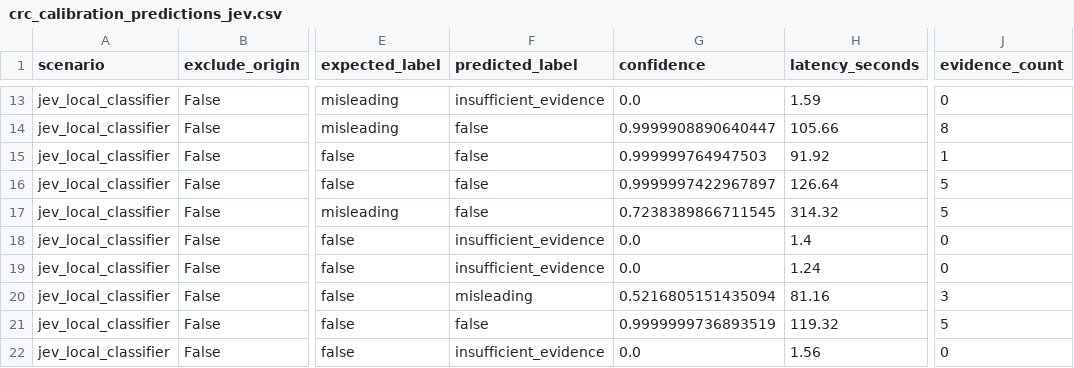
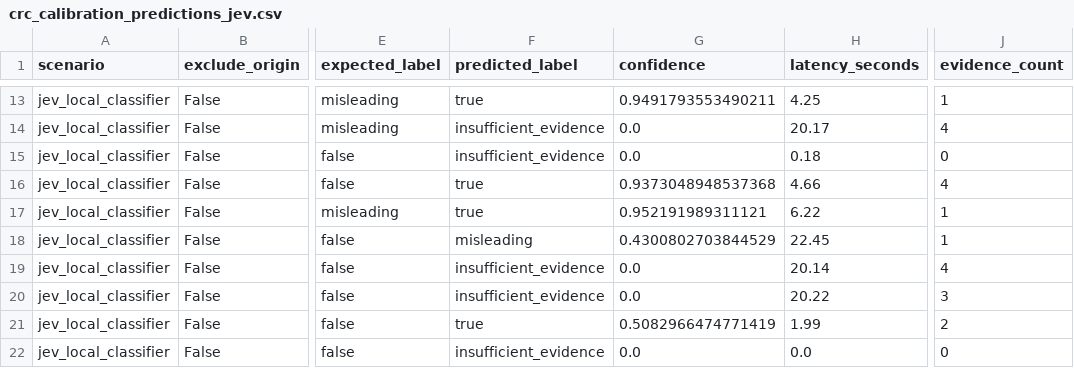
Before and after one commit to moonshinerd/ContrarIA, a CSV file: research/datasets/crc_calibration_predictions_jev.csv, drawn as a sheet; only a part is shown, gaps mark what is left out; the diff covers the shown part only; the diff names each change by its address in the sheet, - before the commit and + after, or states it on an @@ line.

```diff
--- a/research/datasets/crc_calibration_predictions_jev.csv
+++ b/research/datasets/crc_calibration_predictions_jev.csv
-F13 (predicted_label): insufficient_evidence
+F13 (predicted_label): true
-G13 (confidence): 0.0
+G13 (confidence): 0.9491793553490211
-H13 (latency_seconds): 1.59
+H13 (latency_seconds): 4.25
-J13 (evidence_count): 0
+J13 (evidence_count): 1
-F14:F15 (predicted_label): false
+F14:F15 (predicted_label): insufficient_evidence
-G14 (confidence): 0.9999908890640447
+G14 (confidence): 0.0
-H14 (latency_seconds): 105.66
+H14 (latency_seconds): 20.17
-J14 (evidence_count): 8
+J14 (evidence_count): 4
-G15 (confidence): 0.999999764947503
+G15 (confidence): 0.0
-H15 (latency_seconds): 91.92
+H15 (latency_seconds): 0.18
-J15 (evidence_count): 1
+J15 (evidence_count): 0
-F16:F17 (predicted_label): false
+F16:F17 (predicted_label): true
-G16 (confidence): 0.9999997422967897
+G16 (confidence): 0.9373048948537368
-H16 (latency_seconds): 126.64
+H16 (latency_seconds): 4.66
-J16 (evidence_count): 5
+J16 (evidence_count): 4
-G17 (confidence): 0.7238389866711545
+G17 (confidence): 0.952191989311121
-H17 (latency_seconds): 314.32
+H17 (latency_seconds): 6.22
-J17 (evidence_count): 5
+J17 (evidence_count): 1
-F18 (predicted_label): insufficient_evidence
+F18 (predicted_label): misleading
-G18 (confidence): 0.0
+G18 (confidence): 0.4300802703844529
-H18 (latency_seconds): 1.4
+H18 (latency_seconds): 22.45
-J18 (evidence_count): 0
+J18 (evidence_count): 1
-H19 (latency_seconds): 1.24
+H19 (latency_seconds): 20.14
-J19 (evidence_count): 0
+J19 (evidence_count): 4
-F20 (predicted_label): misleading
+F20 (predicted_label): insufficient_evidence
-G20 (confidence): 0.5216805151435094
+G20 (confidence): 0.0
-H20 (latency_seconds): 81.16
+H20 (latency_seconds): 20.22
-F21 (predicted_label): false
+F21 (predicted_label): true
-G21 (confidence): 0.9999999736893519
+G21 (confidence): 0.5082966474771419
-H21 (latency_seconds): 119.32
+H21 (latency_seconds): 1.99
-J21 (evidence_count): 5
+J21 (evidence_count): 2
-H22 (latency_seconds): 1.56
+H22 (latency_seconds): 0.0
```
Also changed, not shown: 98 edited cells elsewhere in this file, 6 other files.
